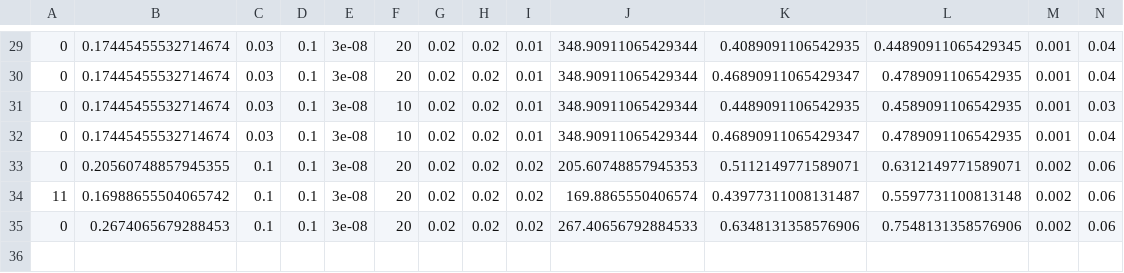
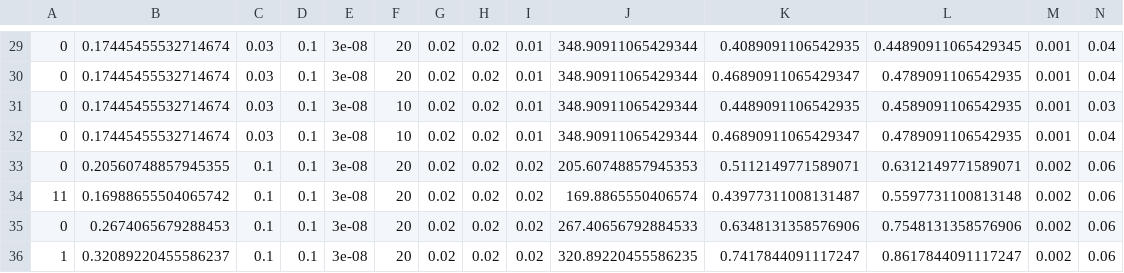
Before and after one commit to tinnguyen1372/FYP, a CSV file: Bscan_gen/Output/csv/data.csv, drawn as a sheet; only a part is shown, gaps mark what is left out; rows hold the shown columns only; the diff names each change by its address in the sheet, - before the commit and + after, or states it on an @@ line.

```diff
--- a/Bscan_gen/Output/csv/data.csv
+++ b/Bscan_gen/Output/csv/data.csv
+row 36: 1 | 0.32089220455586237 | 0.1 | 0.1 | 3e-08 | 20 | 0.02 | 0.02 | 0.02 | 320.89220455586235 | 0.7417844091117247 | 0.8617844091117247 | 0.002 | 0.06
```
Also changed, not shown: 7 other files.
